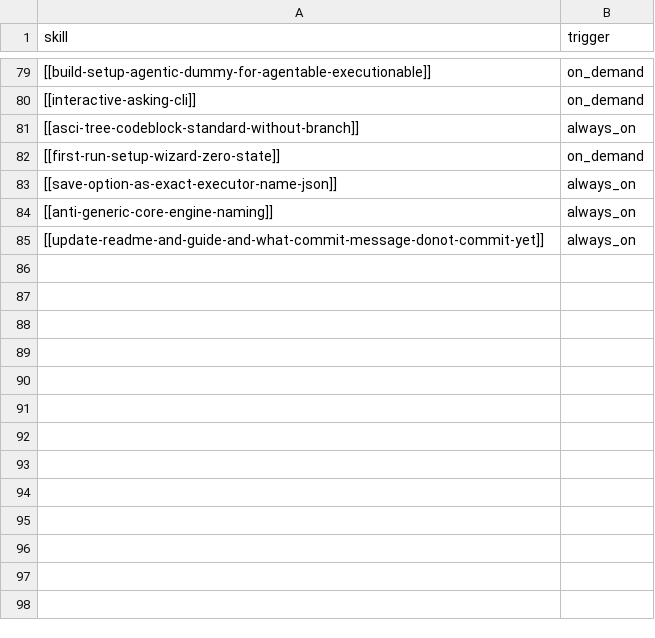
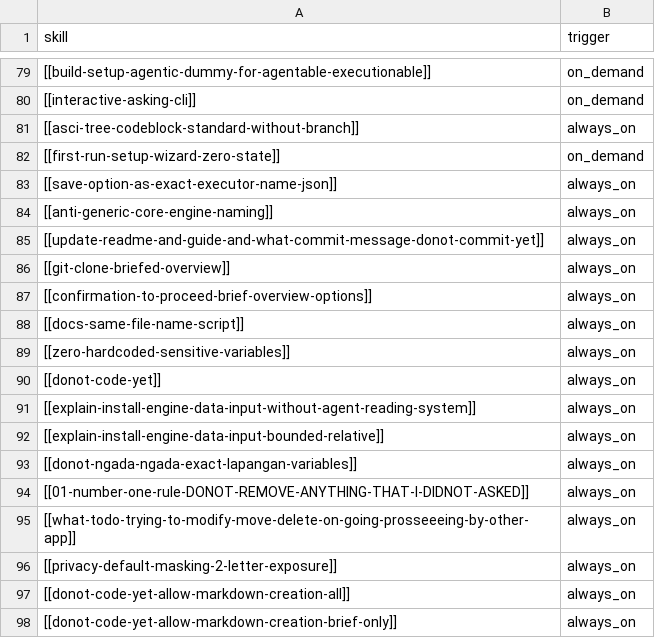
Before and after one commit to pakcli/all-lads-tool, a CSV file: skill/_catalog.csv, drawn as a sheet; only a part is shown, gaps mark what is left out.

```diff
--- a/skill/_catalog.csv
+++ b/skill/_catalog.csv
@@ -85 +85,14 @@ skill,trigger
 "[[update-readme-and-guide-and-what-commit-message-donot-commit-yet]]",always_on
+"[[git-clone-briefed-overview]]",always_on
+"[[confirmation-to-proceed-brief-overview-options]]",always_on
+"[[docs-same-file-name-script]]",always_on
+"[[zero-hardcoded-sensitive-variables]]",always_on
+"[[donot-code-yet]]",always_on
+"[[explain-install-engine-data-input-without-agent-reading-system]]",always_on
+"[[explain-install-engine-data-input-bounded-relative]]",always_on
+"[[donot-ngada-ngada-exact-lapangan-variables]]",always_on
+"[[01-number-one-rule-DONOT-REMOVE-ANYTHING-THAT-I-DIDNOT-ASKED]]",always_on
+"[[what-todo-trying-to-modify-move-delete-on-going-prosseeeing-by-other-app]]",always_on
+"[[privacy-default-masking-2-letter-exposure]]",always_on
+"[[donot-code-yet-allow-markdown-creation-all]]",always_on
+"[[donot-code-yet-allow-markdown-creation-brief-only]]",always_on
```
Also changed, not shown: 55 other files.
